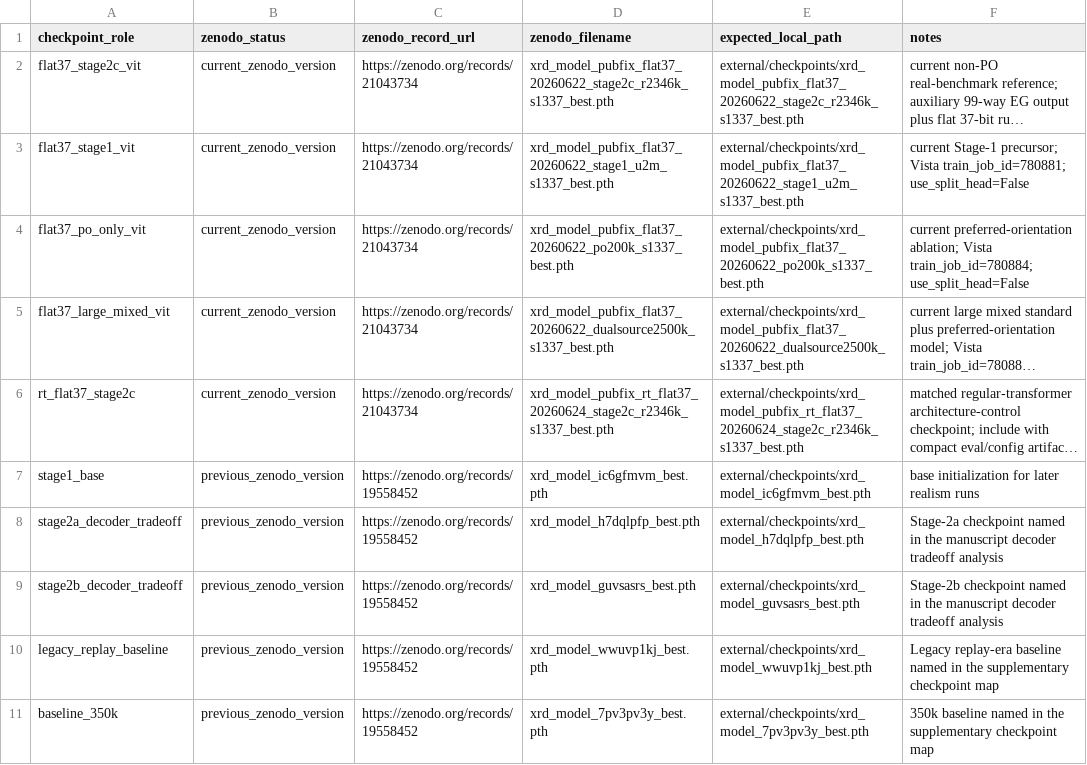
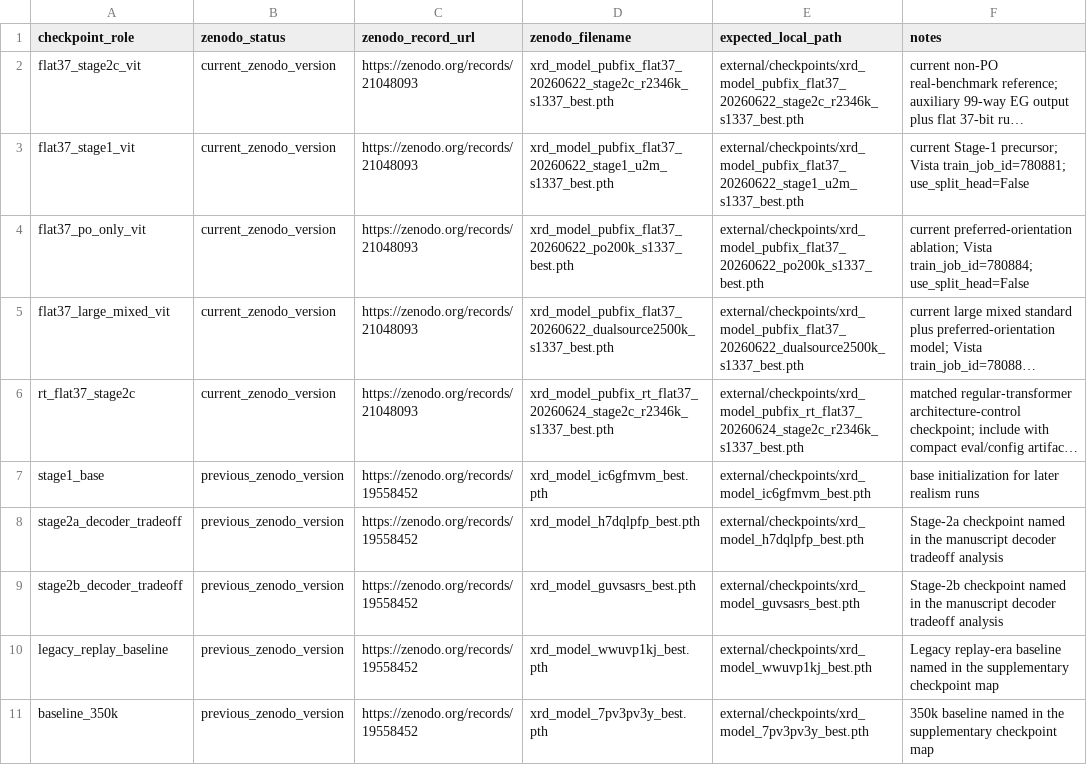
Before and after one commit to scattering/paper-ai-diffraction, a CSV file: reproducibility/checkpoint_manifest.csv, drawn as a sheet; only a part is shown; long unchanged cells end in …; the diff names each change by its address in the sheet, - before the commit and + after, or states it on an @@ line.

Commit message:
Update Zenodo DOI references

```diff
--- a/reproducibility/checkpoint_manifest.csv
+++ b/reproducibility/checkpoint_manifest.csv
-C2:C6 (zenodo_record_url): https://zenodo.org/records/21043734
+C2:C6 (zenodo_record_url): https://zenodo.org/records/21048093
```
Also changed, not shown: reproducibility/dataset_manifest.csv, 3 other files.
